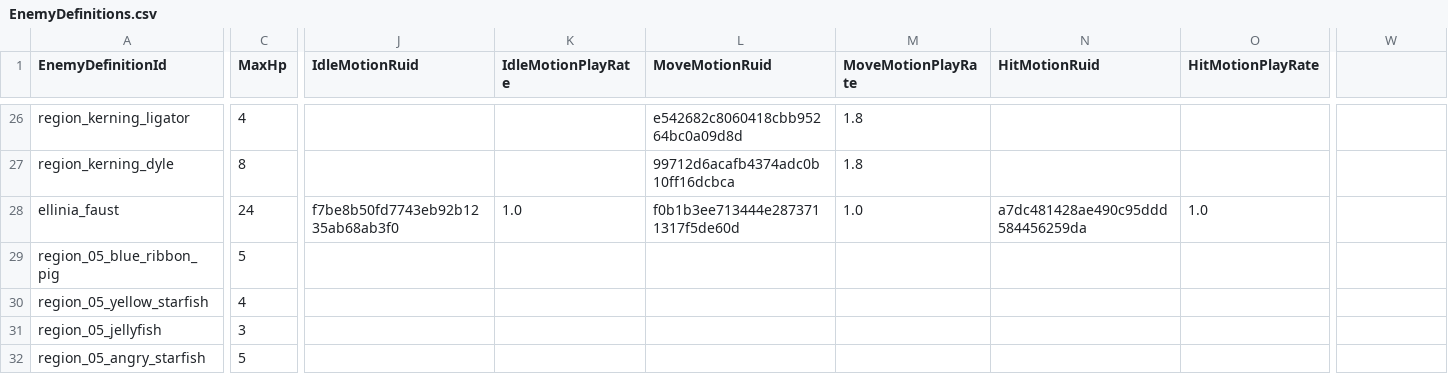
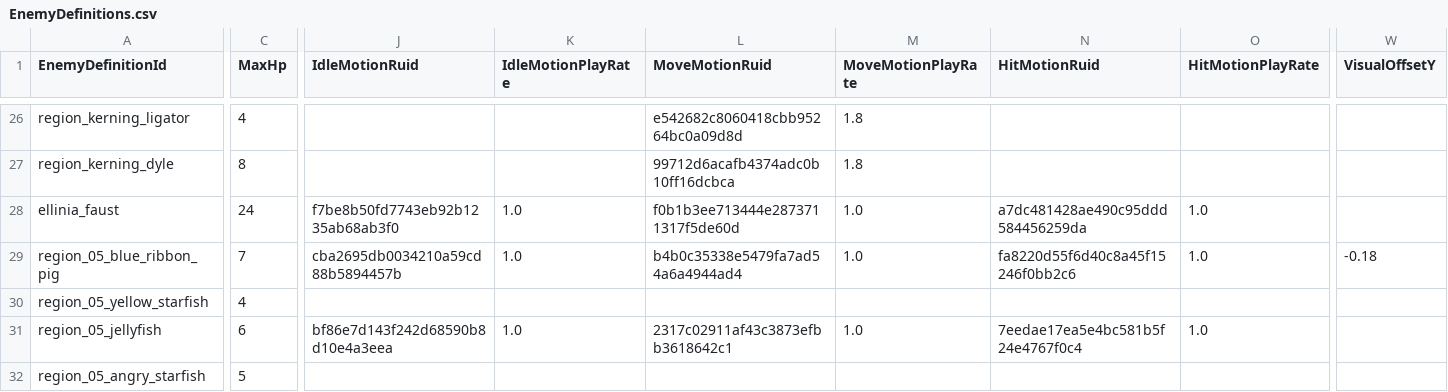
Before and after one commit to MagunMadown/MapleTactics, a CSV file: RootDesk/MyDesk/03_Data/EnemyDefinitions.csv, drawn as a sheet; only a part is shown, gaps mark what is left out; the diff covers the shown part only; the diff names each change by its address in the sheet, - before the commit and + after, or states it on an @@ line.

```diff
--- a/RootDesk/MyDesk/03_Data/EnemyDefinitions.csv
+++ b/RootDesk/MyDesk/03_Data/EnemyDefinitions.csv
-W1: (empty)
+W1: VisualOffsetY
-C29 (MaxHp): 5
+C29 (MaxHp): 7
-J29 (IdleMotionRuid): (empty)
+J29 (IdleMotionRuid): cba2695db0034210a59cd88b5894457b
-K29 (IdleMotionPlayRate): (empty)
+K29 (IdleMotionPlayRate): 1.0
-L29 (MoveMotionRuid): (empty)
+L29 (MoveMotionRuid): b4b0c35338e5479fa7ad54a6a4944ad4
-M29 (MoveMotionPlayRate): (empty)
+M29 (MoveMotionPlayRate): 1.0
-N29 (HitMotionRuid): (empty)
+N29 (HitMotionRuid): fa8220d55f6d40c8a45f15246f0bb2c6
-O29 (HitMotionPlayRate): (empty)
+O29 (HitMotionPlayRate): 1.0
-W29 (VisualOffsetY): (empty)
+W29 (VisualOffsetY): -0.18
-C31 (MaxHp): 3
+C31 (MaxHp): 6
-J31 (IdleMotionRuid): (empty)
+J31 (IdleMotionRuid): bf86e7d143f242d68590b8d10e4a3eea
-K31 (IdleMotionPlayRate): (empty)
+K31 (IdleMotionPlayRate): 1.0
-L31 (MoveMotionRuid): (empty)
+L31 (MoveMotionRuid): 2317c02911af43c3873efbb3618642c1
-M31 (MoveMotionPlayRate): (empty)
+M31 (MoveMotionPlayRate): 1.0
-N31 (HitMotionRuid): (empty)
+N31 (HitMotionRuid): 7eedae17ea5e4bc581b5f24e4767f0c4
-O31 (HitMotionPlayRate): (empty)
+O31 (HitMotionPlayRate): 1.0
```
Also changed, not shown: 32 edited cells elsewhere in this file, RootDesk/MyDesk/03_Data/EnemyPatternSteps.csv, RootDesk/MyDesk/03_Data/EnemySkillDefinitions.csv, 34 other files.
